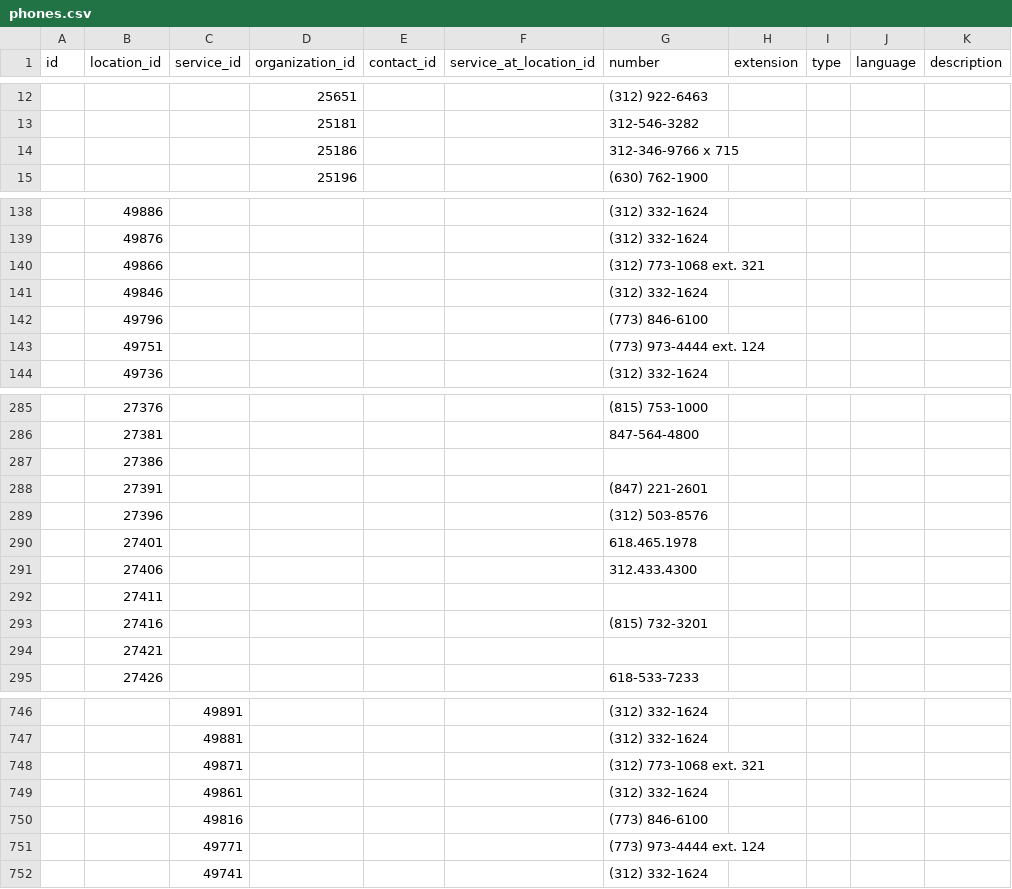
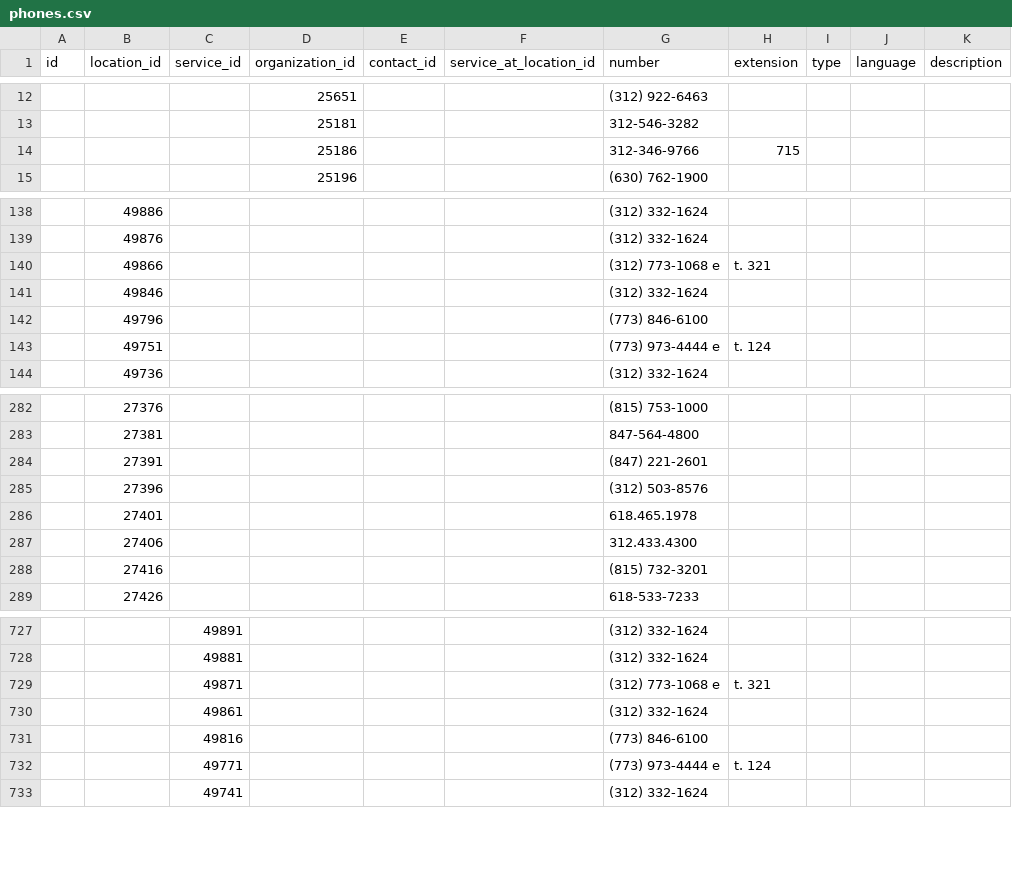
Before and after one commit to openreferral/hsds-transformer, a CSV file: tmp/phones.csv, drawn as a sheet; only a part is shown, gaps mark what is left out; the diff covers the shown part only.

Commit message:
Work in progress for updating phone data

```diff
--- a/tmp/phones.csv
+++ b/tmp/phones.csv
@@ -13,3 +13,3 @@ id,location_id,service_id,organization_id,contact_id,service_at_location_id,numb
 ,,,25181,,,312-546-3282,,,,
-,,,25186,,,312-346-9766 x 715,,,,
+,,,25186,,,312-346-9766,715,,,
 ,,,25196,,,(630) 762-1900,,,,
@@ -139,6 +139,6 @@ id,location_id,service_id,organization_id,contact_id,service_at_location_id,numb
 ,49876,,,,,(312) 332-1624,,,,
-,49866,,,,,(312) 773-1068 ext. 321,,,,
+,49866,,,,,(312) 773-1068 e,t. 321,,,
 ,49846,,,,,(312) 332-1624,,,,
 ,49796,,,,,(773) 846-6100,,,,
-,49751,,,,,(773) 973-4444 ext. 124,,,,
+,49751,,,,,(773) 973-4444 e,t. 124,,,
 ,49736,,,,,(312) 332-1624,,,,
@@ -286,3 +283,2 @@ id,location_id,service_id,organization_id,contact_id,service_at_location_id,numb
 ,27381,,,,,847-564-4800,,,,
-,27386,,,,,,,,,
 ,27391,,,,,(847) 221-2601,,,,
@@ -291,5 +287,3 @@ id,location_id,service_id,organization_id,contact_id,service_at_location_id,numb
 ,27406,,,,,312.433.4300,,,,
-,27411,,,,,,,,,
 ,27416,,,,,(815) 732-3201,,,,
-,27421,,,,,,,,,
 ,27426,,,,,618-533-7233,,,,
@@ -747,6 +728,6 @@ id,location_id,service_id,organization_id,contact_id,service_at_location_id,numb
 ,,49881,,,,(312) 332-1624,,,,
-,,49871,,,,(312) 773-1068 ext. 321,,,,
+,,49871,,,,(312) 773-1068 e,t. 321,,,
 ,,49861,,,,(312) 332-1624,,,,
 ,,49816,,,,(773) 846-6100,,,,
-,,49771,,,,(773) 973-4444 ext. 124,,,,
+,,49771,,,,(773) 973-4444 e,t. 124,,,
 ,,49741,,,,(312) 332-1624,,,,
```
Also changed, not shown: 16 removed rows and 2 edited cells elsewhere in this file, 1 other file.
